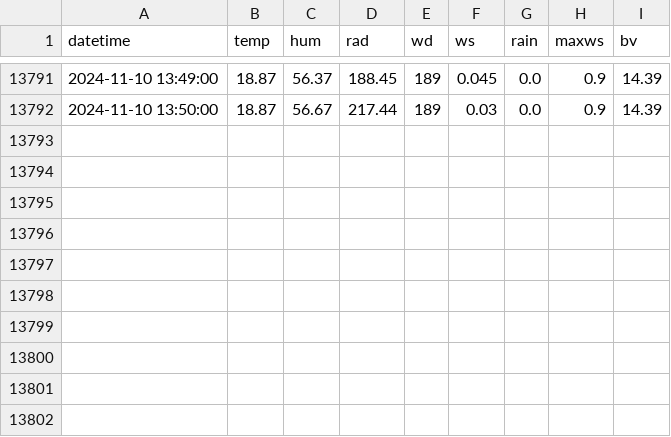
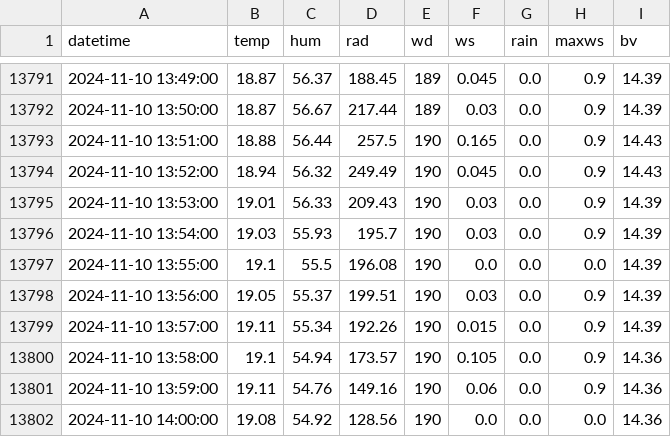
Before and after one commit to Yanghuiwon22/2424_smartagriprogramming, a CSV file: hw08/output/AWS/2024_11.csv, drawn as a sheet; only a part is shown, gaps mark what is left out; the diff names each change by its address in the sheet, - before the commit and + after, or states it on an @@ line.

Commit message:
Save AWS data update

```diff
--- a/hw08/output/AWS/2024_11.csv
+++ b/hw08/output/AWS/2024_11.csv
+row 13793: 2024-11-10 13:51:00 | 18.88 | 56.44 | 257.5 | 190 | 0.165 | 0.0 | 0.9 | 14.43
+row 13794: 2024-11-10 13:52:00 | 18.94 | 56.32 | 249.49 | 190 | 0.045 | 0.0 | 0.9 | 14.43
+row 13795: 2024-11-10 13:53:00 | 19.01 | 56.33 | 209.43 | 190 | 0.03 | 0.0 | 0.9 | 14.39
+row 13796: 2024-11-10 13:54:00 | 19.03 | 55.93 | 195.7 | 190 | 0.03 | 0.0 | 0.9 | 14.39
+row 13797: 2024-11-10 13:55:00 | 19.1 | 55.5 | 196.08 | 190 | 0.0 | 0.0 | 0.0 | 14.39
+row 13798: 2024-11-10 13:56:00 | 19.05 | 55.37 | 199.51 | 190 | 0.03 | 0.0 | 0.9 | 14.39
+row 13799: 2024-11-10 13:57:00 | 19.11 | 55.34 | 192.26 | 190 | 0.015 | 0.0 | 0.9 | 14.39
+row 13800: 2024-11-10 13:58:00 | 19.1 | 54.94 | 173.57 | 190 | 0.105 | 0.0 | 0.9 | 14.36
+row 13801: 2024-11-10 13:59:00 | 19.11 | 54.76 | 149.16 | 190 | 0.06 | 0.0 | 0.9 | 14.36
+row 13802: 2024-11-10 14:00:00 | 19.08 | 54.92 | 128.56 | 190 | 0.0 | 0.0 | 0.0 | 14.36
```
